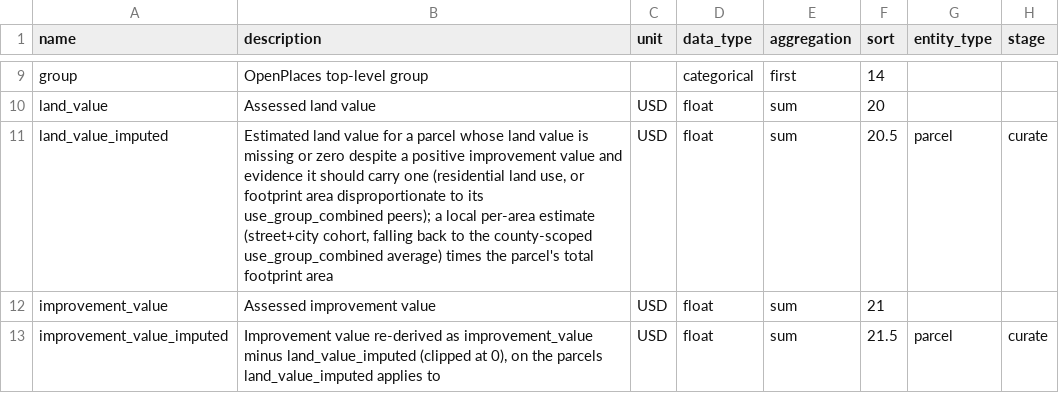
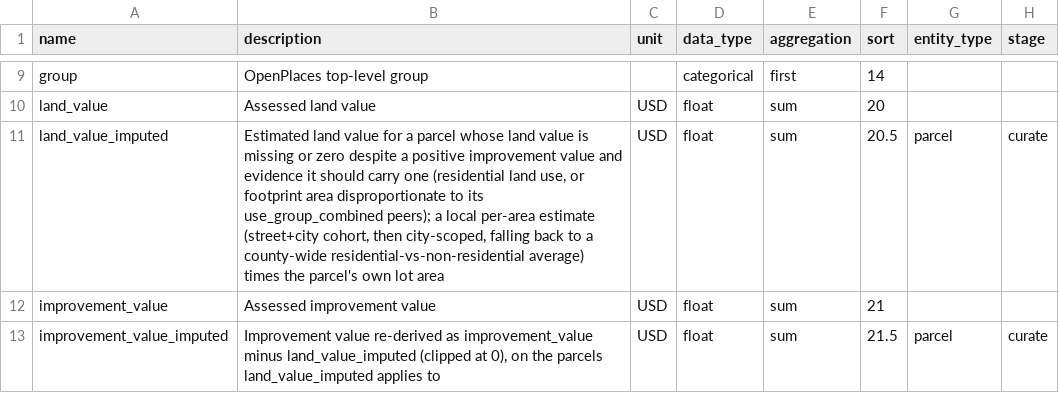
Before and after one commit to chrnolte/openplaces, a CSV file: src/openplaces/core/attribute_registry.csv, drawn as a sheet; only a part is shown, gaps mark what is left out.

Commit message:
Add city-scoped fallback for land value imputation

```diff
--- a/src/openplaces/core/attribute_registry.csv
+++ b/src/openplaces/core/attribute_registry.csv
@@ -10,3 +10,3 @@ group,OpenPlaces top-level group,,categorical,first,14,,
 land_value,Assessed land value,USD,float,sum,20,,
-land_value_imputed,"Estimated land value for a parcel whose land value is missing or zero despite a positive improvement value and evidence it should carry one (residential land use, or footprint area disproportionate to its use_group_combined peers); a local per-area estimate (street+city cohort, falling back to the county-scoped use_group_combined average) times the parcel's total footprint area",USD,float,sum,20.5,parcel,curate
+land_value_imputed,"Estimated land value for a parcel whose land value is missing or zero despite a positive improvement value and evidence it should carry one (residential land use, or footprint area disproportionate to its use_group_combined peers); a local per-area estimate (street+city cohort, then city-scoped, falling back to a county-wide residential-vs-non-residential average) times the parcel's own lot area",USD,float,sum,20.5,parcel,curate
 improvement_value,Assessed improvement value,USD,float,sum,21,,
```
Also changed, not shown: 2 other files.
